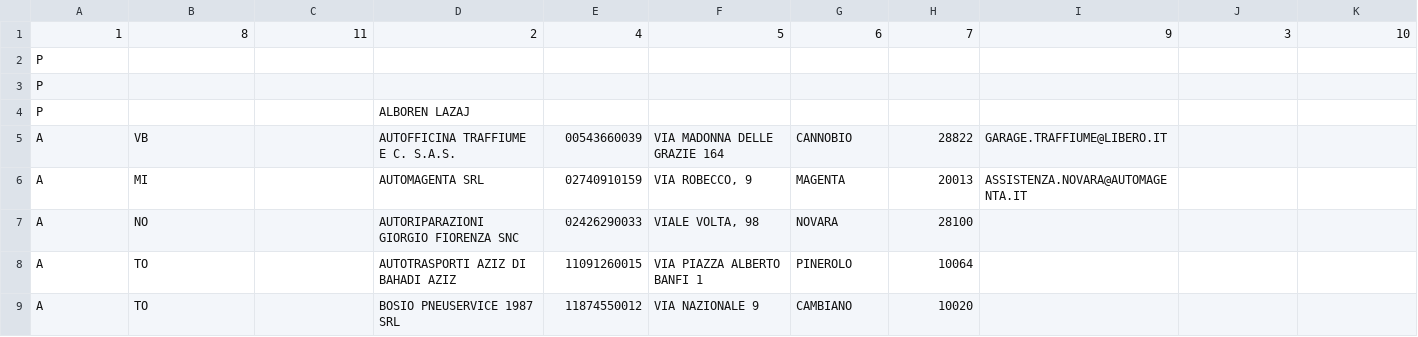
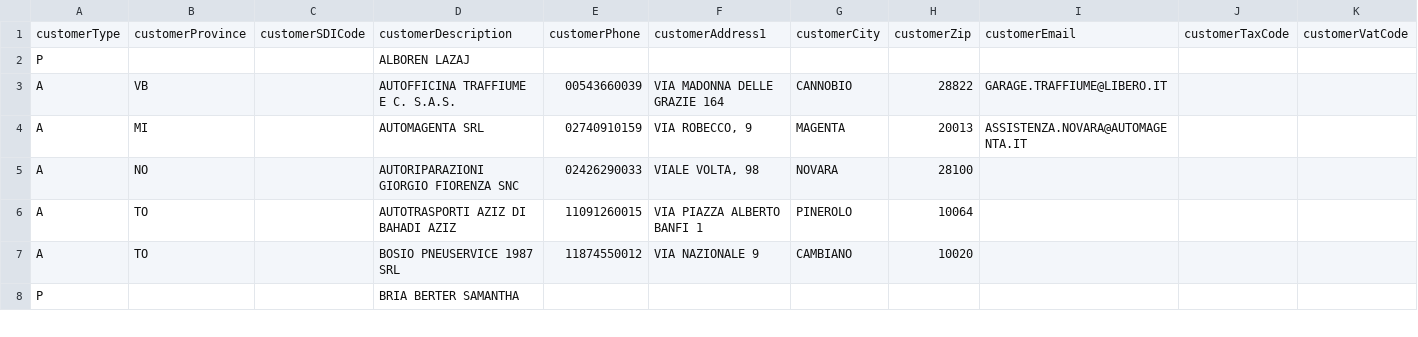
Before and after one commit to NewIdeaSrls/Cristallo-Project, a CSV file: src/app/pages/customers/output.csv, drawn as a sheet; only a part is shown; the shorter side is filled out with more unchanged rows.

```diff
--- a/src/app/pages/customers/output.csv
+++ b/src/app/pages/customers/output.csv
@@ -1,4 +1,2 @@
-1,8,11,2,4,5,6,7,9,3,10
-"P","  ","       ","","","","","","","",""
-"P","  ","       ","","","","","","","",""
+customerType,customerProvince,customerSDICode,customerDescription,customerPhone,customerAddress1,customerCity,customerZip,customerEmail,customerTaxCode,customerVatCode
 "P","  ","       "," ALBOREN LAZAJ","","","","","","",""
```
Also changed, not shown: src/app/pages/agents/output.csv, src/app/pages/insurances-offices/output.csv, 29 other files.
